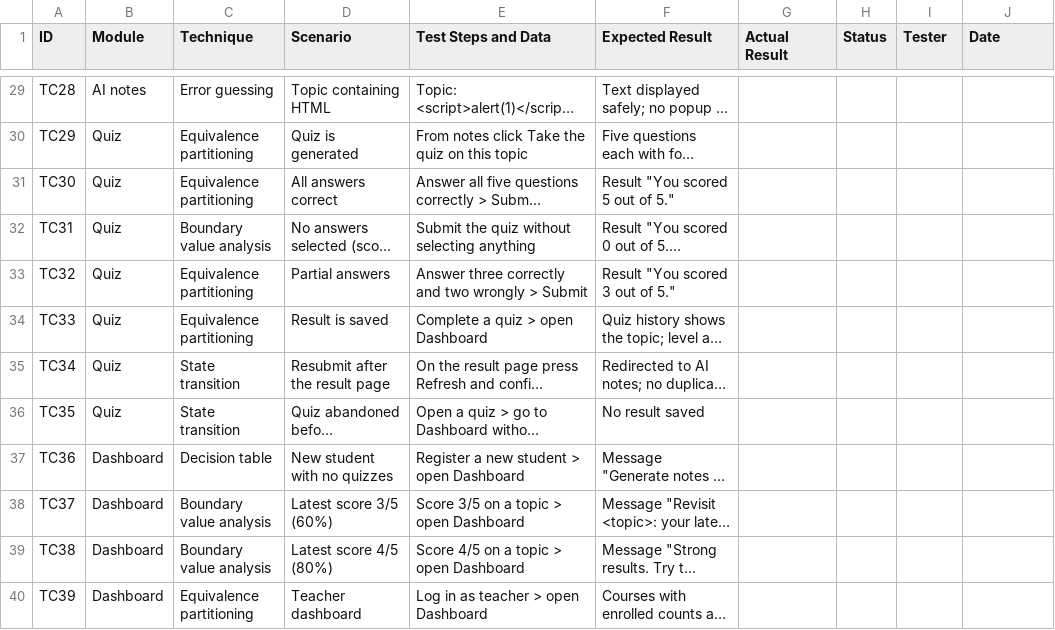
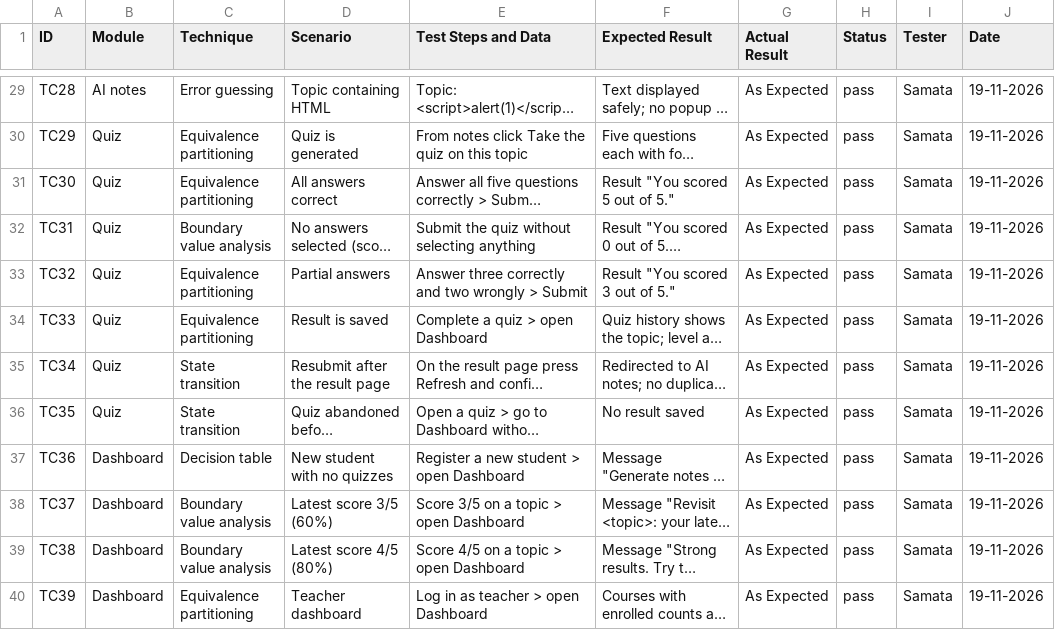
Before and after one commit to Ujwalakv/Software-Testing-Portfolio, a CSV file: 03_Test_Execution/test_execution.csv, drawn as a sheet; only a part is shown, gaps mark what is left out; long unchanged cells end in …; the diff covers the shown part only; the diff names each change by its address in the sheet, - before the commit and + after, or states it on an @@ line.

```diff
--- a/03_Test_Execution/test_execution.csv
+++ b/03_Test_Execution/test_execution.csv
-G29:G40 (Actual Result): (empty)
+G29:G40 (Actual Result): As Expected
-H29:H40 (Status): (empty)
+H29:H40 (Status): pass
-I29:I40 (Tester): (empty)
+I29:I40 (Tester): Samata
-J29:J40 (Date): (empty)
+J29:J40 (Date): 19-11-2026
```
Also changed, not shown: 108 edited cells elsewhere in this file.
